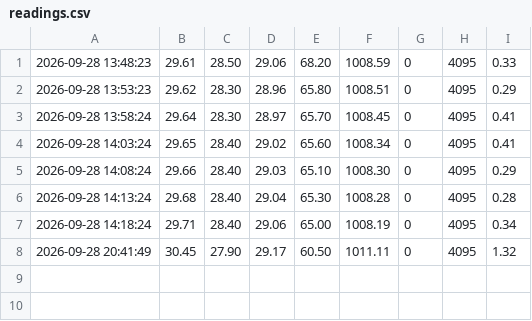
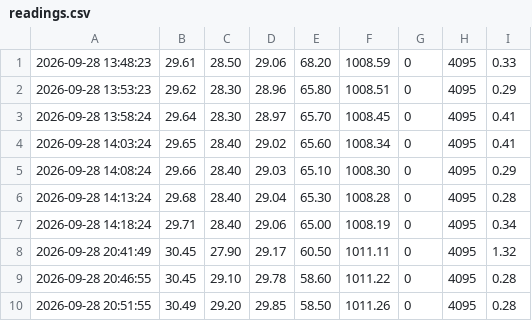
Before and after one commit to AdityaChopra18/Weather-station, a CSV file: data/readings.csv, drawn as a sheet.

Commit message:
Weather update — Ajmer_Weather_Station

```diff
--- a/data/readings.csv
+++ b/data/readings.csv
@@ -8 +8,3 @@
 2026-09-28 20:41:49,30.45,27.90,29.17,60.50,1011.11,0,4095,1.32
+2026-09-28 20:46:55,30.45,29.10,29.78,58.60,1011.22,0,4095,0.28
+2026-09-28 20:51:55,30.49,29.20,29.85,58.50,1011.26,0,4095,0.28
```
